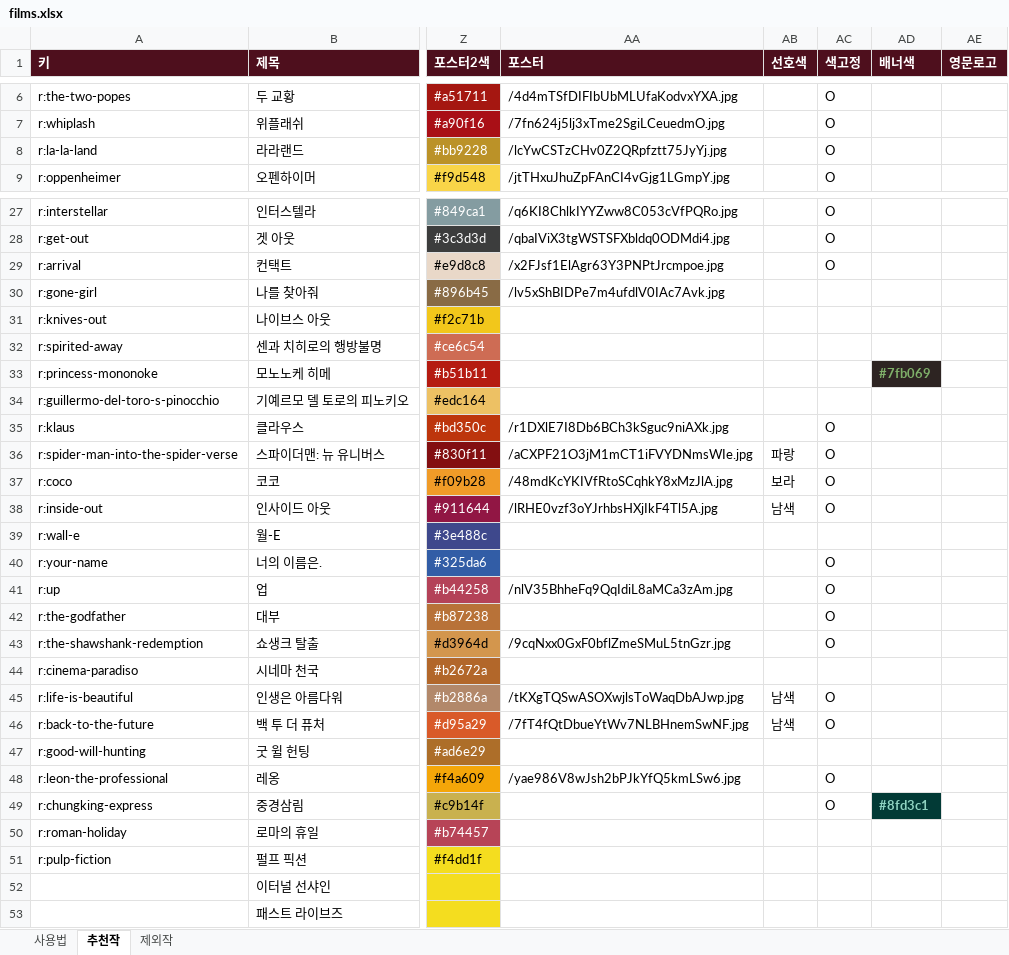
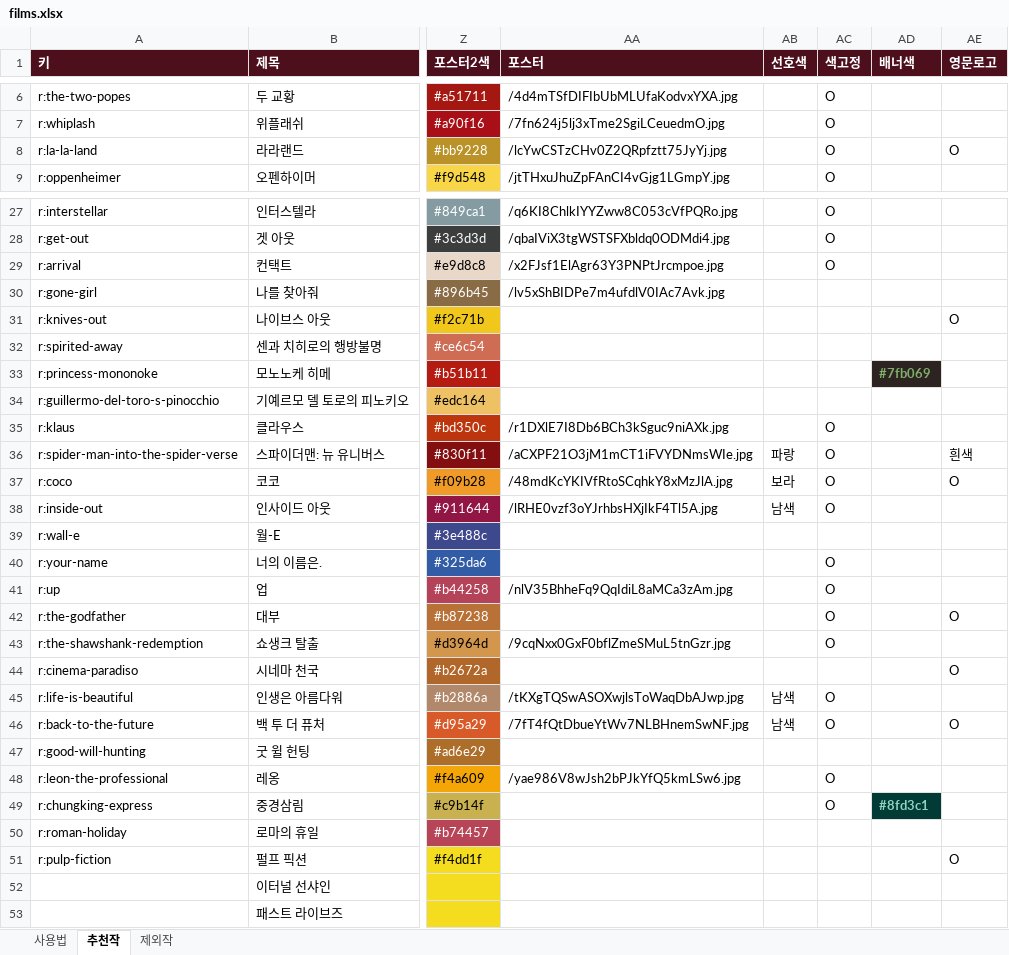
Before and after one commit to kdw123487-arch/MYMOVIESTAR, an Excel workbook: data/films.xlsx, sheet 추천작, drawn as a sheet; only a part is shown, gaps mark what is left out; values as stored, in another font and other column widths than the file's, no borders; the diff covers the shown part only; the diff names each change by its address in the sheet, - before the commit and + after, or states it on an @@ line.

```diff
--- a/data/films.xlsx (sheet 추천작)
+++ b/data/films.xlsx (sheet 추천작)
-AE8 (영문로고): (empty)
+AE8 (영문로고): O
-AE31 (영문로고): (empty)
+AE31 (영문로고): O
-AE36 (영문로고): (empty)
+AE36 (영문로고): 흰색
-AE37 (영문로고): (empty)
+AE37 (영문로고): O
-AE42 (영문로고): (empty)
+AE42 (영문로고): O
-AE44 (영문로고): (empty)
+AE44 (영문로고): O
-AE46 (영문로고): (empty)
+AE46 (영문로고): O
-AE51 (영문로고): (empty)
+AE51 (영문로고): O
```
Also changed, not shown: 2 edited cells elsewhere in this sheet, sheet 사용법, 1 other file.
